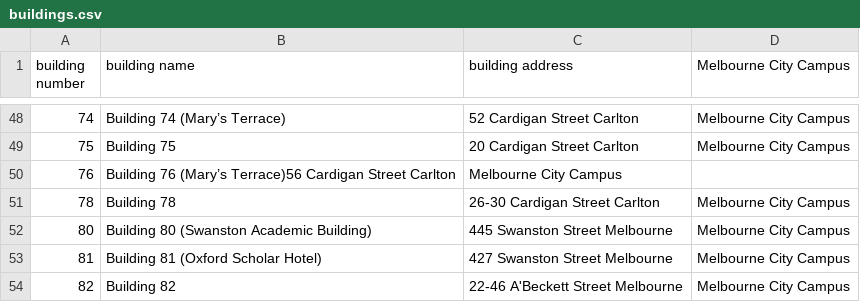
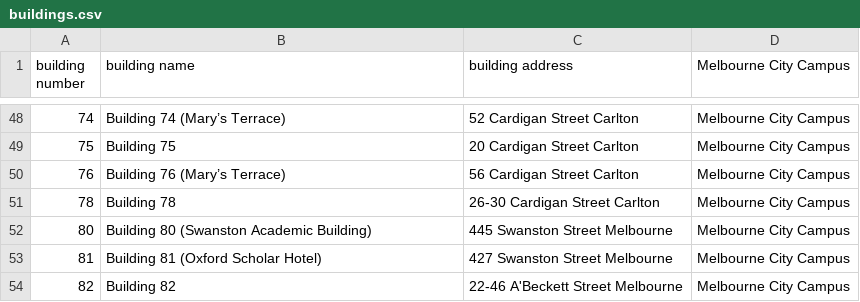
Before and after one commit to LinusKay/rmit-bot, a CSV file: data/buildings.csv, drawn as a sheet; only a part is shown, gaps mark what is left out.

Commit message:
update

```diff
--- a/data/buildings.csv
+++ b/data/buildings.csv
@@ -49,3 +49,3 @@ building number, building name, building address,Melbourne City Campus
 75,Building 75,20 Cardigan Street Carlton,Melbourne City Campus
-76,Building 76 (Mary’s Terrace)56 Cardigan Street Carlton,Melbourne City Campus
+76,Building 76 (Mary’s Terrace),56 Cardigan Street Carlton,Melbourne City Campus
 78,Building 78,26-30 Cardigan Street Carlton,Melbourne City Campus
```
